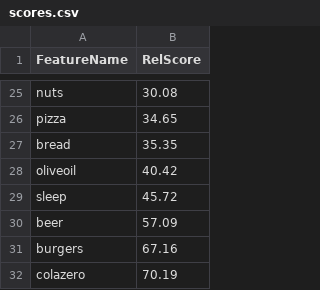
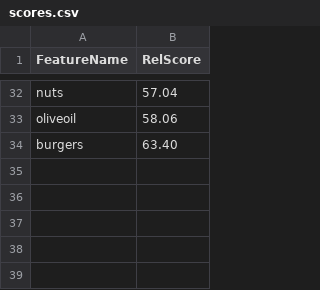
Before and after one commit to GCichosz/weight-loss, a CSV file: scores.csv, drawn as a sheet; only a part is shown, gaps mark what is left out; removed rows and columns are numbered as before the commit, all else as after; the diff covers the shown part only; the diff names each change by its address in the sheet, - before the commit and + after, or states it on an @@ line.

Commit message:
Week 15 scores update

```diff
--- a/scores.csv
+++ b/scores.csv
-B32 (RelScore): 30.08
+B32 (RelScore): 57.04
-row 26: pizza | 34.65
-row 27: bread | 35.35
-B33 (RelScore): 40.42
+B33 (RelScore): 58.06
-row 29: sleep | 45.72
-row 30: beer | 57.09
-B34 (RelScore): 67.16
+B34 (RelScore): 63.40
-row 32: colazero | 70.19
```
Also changed, not shown: 14 added rows, 7 removed rows and 15 edited cells elsewhere in this file, 4 other files.
